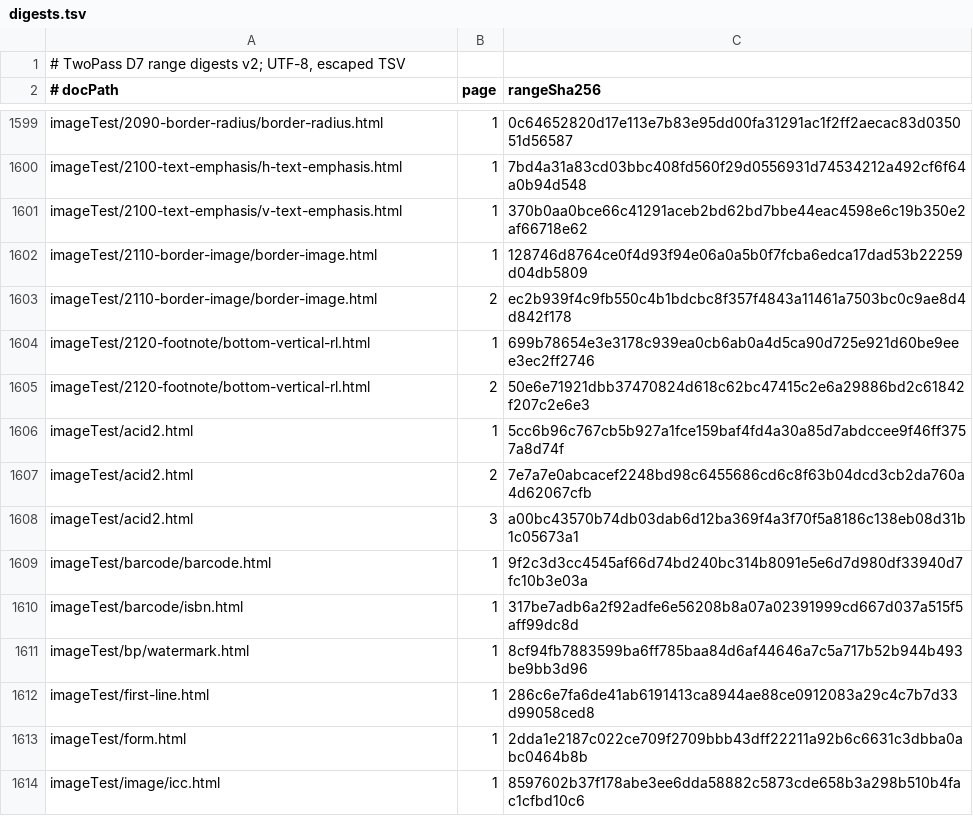
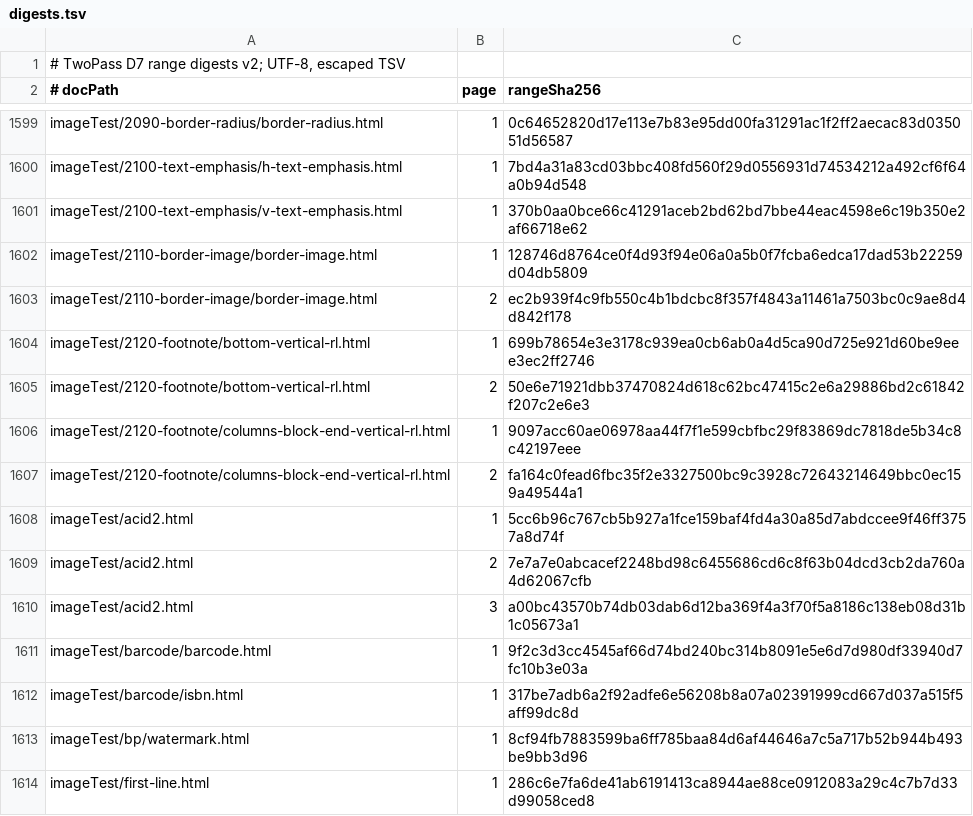
Before and after one commit to zamasoftnet/foliojet, a TSV file: files/unittest/twopass-digest/digests.tsv, drawn as a sheet; only a part is shown, gaps mark what is left out; the shorter side is filled out with more unchanged rows.

```diff
--- a/files/unittest/twopass-digest/digests.tsv
+++ b/files/unittest/twopass-digest/digests.tsv
@@ -1605,2 +1605,4 @@ imageTest/2120-footnote/bottom-vertical-rl.html	1	699b78654e3e3178c939ea0cb6ab0a
 imageTest/2120-footnote/bottom-vertical-rl.html	2	50e6e71921dbb37470824d618c62bc47415c2e6a29886bd2c61842f207c2e6e3
+imageTest/2120-footnote/columns-block-end-vertical-rl.html	1	9097acc60ae06978aa44f7f1e599cbfbc29f83869dc7818de5b34c8c42197eee
+imageTest/2120-footnote/columns-block-end-vertical-rl.html	2	fa164c0fead6fbc35f2e3327500bc9c3928c72643214649bbc0ec159a49544a1
 imageTest/acid2.html	1	5cc6b96c767cb5b927a1fce159baf4fd4a30a85d7abdccee9f46ff3757a8d74f
```
Also changed, not shown: files/unittest/twopass-digest/manifest.tsv, 8 other files.
